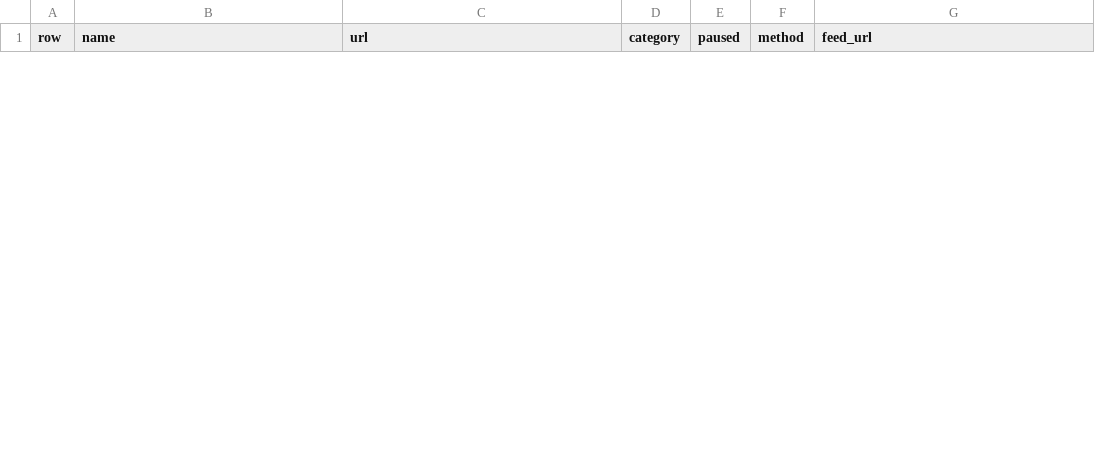
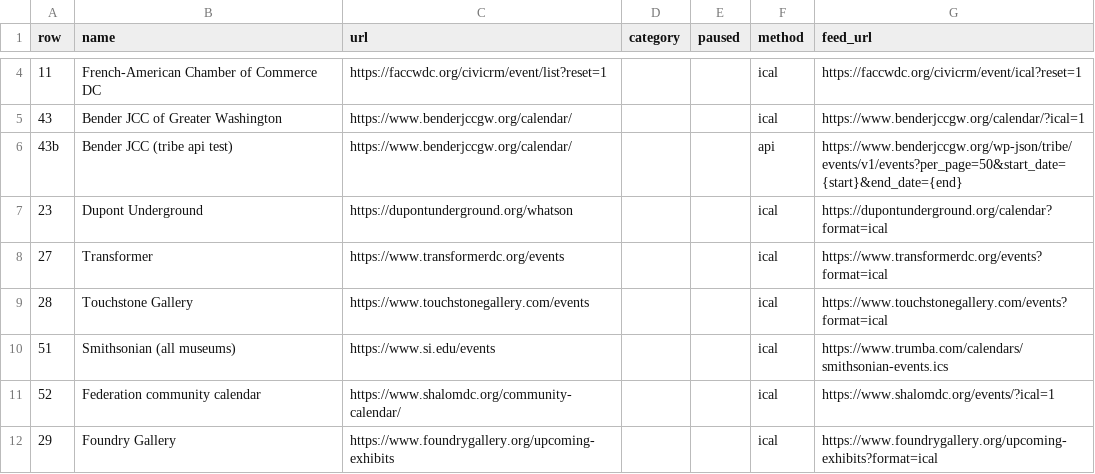
Before and after one commit to emanstof-png/event-feed, a CSV file: prove_sources.csv, drawn as a sheet; only a part is shown, gaps mark what is left out; the diff covers the shown part only; the diff names each change by its address in the sheet, - before the commit and + after, or states it on an @@ line.

```diff
--- a/prove_sources.csv
+++ b/prove_sources.csv
+row 4: 11 | French-American Chamber of Commerce DC | https://faccwdc.org/civicrm/event/list?reset=1 |  |  | ical | https://faccwdc.org/civicrm/event/ical?reset=1
+row 5: 43 | Bender JCC of Greater Washington | https://www.benderjccgw.org/calendar/ |  |  | ical | https://www.benderjccgw.org/calendar/?ical=1
+row 6: 43b | Bender JCC (tribe api test) | https://www.benderjccgw.org/calendar/ |  |  | api | https://www.benderjccgw.org/wp-json/tribe/events/v1/events?per_page=50&start_date={start}&end_date={end}
+row 7: 23 | Dupont Underground | https://dupontunderground.org/whatson |  |  | ical | https://dupontunderground.org/calendar?format=ical
+row 8: 27 | Transformer | https://www.transformerdc.org/events |  |  | ical | https://www.transformerdc.org/events?format=ical
+row 9: 28 | Touchstone Gallery | https://www.touchstonegallery.com/events |  |  | ical | https://www.touchstonegallery.com/events?format=ical
+row 10: 51 | Smithsonian (all museums) | https://www.si.edu/events |  |  | ical | https://www.trumba.com/calendars/smithsonian-events.ics
+row 11: 52 | Federation community calendar | https://www.shalomdc.org/community-calendar/ |  |  | ical | https://www.shalomdc.org/events/?ical=1
+row 12: 29 | Foundry Gallery | https://www.foundrygallery.org/upcoming-exhibits |  |  | ical | https://www.foundrygallery.org/upcoming-exhibits?format=ical
```
Also changed, not shown: 2 added rows and 7 removed rows elsewhere in this file, 1 other file.
